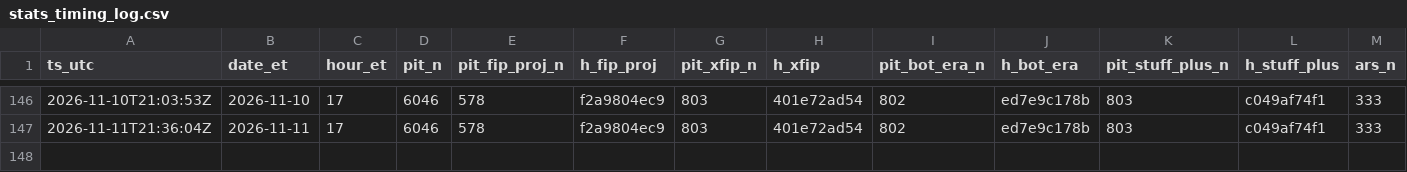
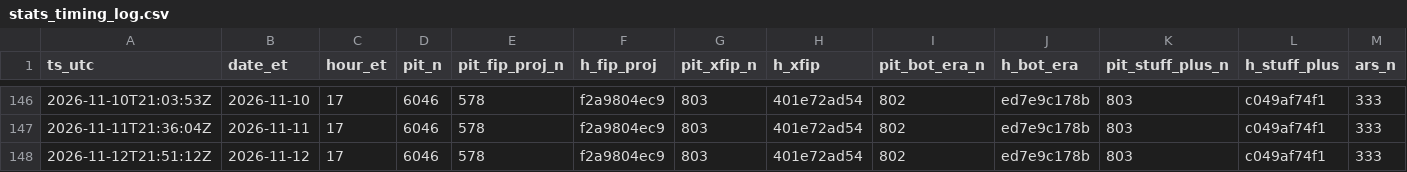
Before and after one commit to szerillo/mlb-tracker, a CSV file: data/stats_timing_log.csv, drawn as a sheet; only a part is shown, gaps mark what is left out; rows hold the shown columns only; the diff names each change by its address in the sheet, - before the commit and + after, or states it on an @@ line.

```diff
--- a/data/stats_timing_log.csv
+++ b/data/stats_timing_log.csv
+row 148: 2026-11-12T21:51:12Z | 2026-11-12 | 17 | 6046 | 578 | f2a9804ec9 | 803 | 401e72ad54 | 802 | ed7e9c178b | 803 | c049af74f1 | 333
```
Also changed, not shown: data/power_eye_2026.csv, 14 other files.
